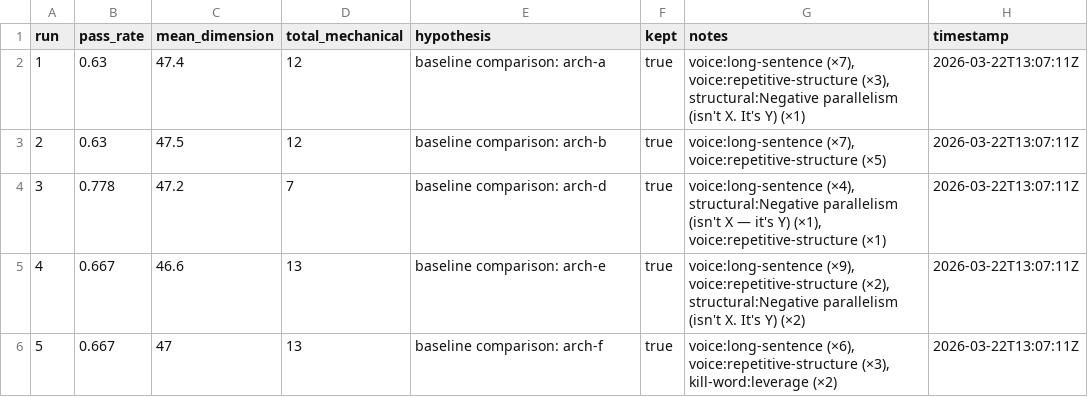
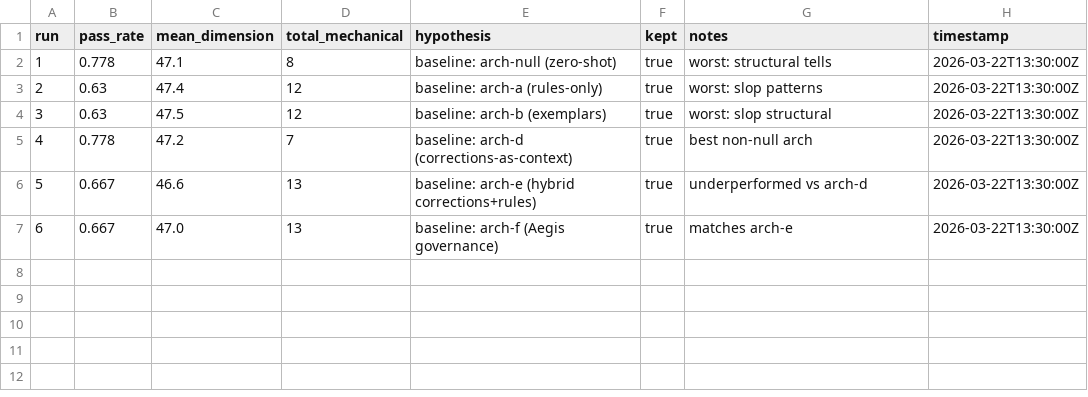
Before and after one commit to SZoloth/margin, a TSV file: mcp/scripts/autoresearch/results.tsv, drawn as a sheet; addresses are those after the commit; the diff names each change by its address in the sheet, - before the commit and + after, or states it on an @@ line.

```diff
--- a/mcp/scripts/autoresearch/results.tsv
+++ b/mcp/scripts/autoresearch/results.tsv
+row 2: 1 | 0.778 | 47.1 | 8 | baseline: arch-null (zero-shot) | true | worst: structural tells | 2026-03-22T13:30:00Z
@@ column A (run) renumbered from row 3 down @@
-E3 (hypothesis): baseline comparison: arch-a
+E3 (hypothesis): baseline: arch-a (rules-only)
-G3 (notes): voice:long-sentence (×7), voice:repetitive-structure (×3), structural:Negative parallelism (isn't X. It's Y) (×1)
+G3 (notes): worst: slop patterns
-H3:H7 (timestamp): 2026-03-22T13:07:11Z
+H3:H7 (timestamp): 2026-03-22T13:30:00Z
-E4 (hypothesis): baseline comparison: arch-b
+E4 (hypothesis): baseline: arch-b (exemplars)
-G4 (notes): voice:long-sentence (×7), voice:repetitive-structure (×5)
+G4 (notes): worst: slop structural
-E5 (hypothesis): baseline comparison: arch-d
+E5 (hypothesis): baseline: arch-d (corrections-as-context)
-G5 (notes): voice:long-sentence (×4), structural:Negative parallelism (isn't X — it's Y) (×1), voice:repetitive-structure (×1)
+G5 (notes): best non-null arch
-E6 (hypothesis): baseline comparison: arch-e
+E6 (hypothesis): baseline: arch-e (hybrid corrections+rules)
-G6 (notes): voice:long-sentence (×9), voice:repetitive-structure (×2), structural:Negative parallelism (isn't X. It's Y) (×2)
+G6 (notes): underperformed vs arch-d
-C7 (mean_dimension): 47
+C7 (mean_dimension): 47.0
-E7 (hypothesis): baseline comparison: arch-f
+E7 (hypothesis): baseline: arch-f (Aegis governance)
-G7 (notes): voice:long-sentence (×6), voice:repetitive-structure (×3), kill-word:leverage (×2)
+G7 (notes): matches arch-e
```
Also changed, not shown: 2 other files.
